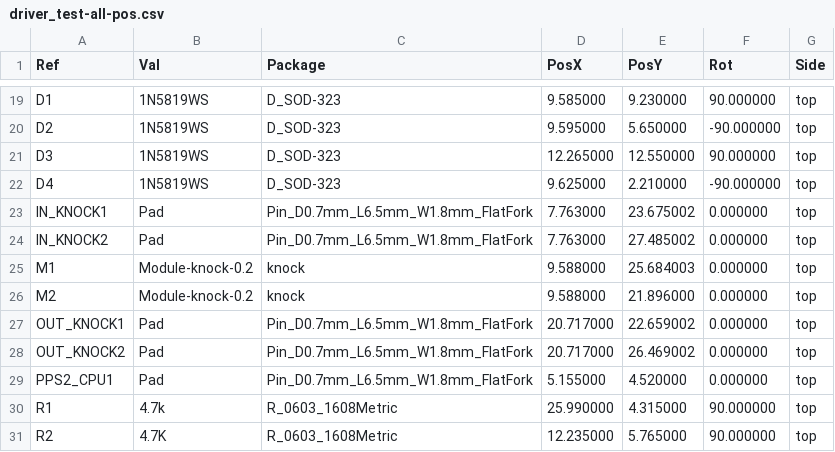
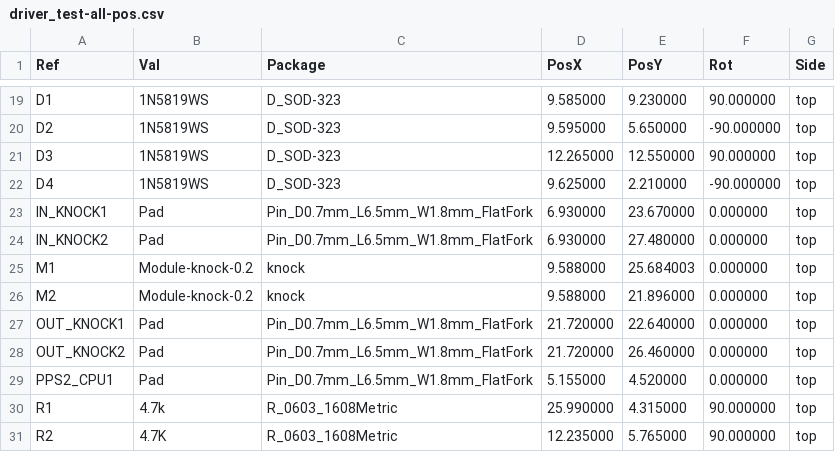
Before and after one commit to dynfer/hellen-example, a CSV file: gerber/driver_test-all-pos.csv, drawn as a sheet; only a part is shown, gaps mark what is left out.

```diff
--- a/gerber/driver_test-all-pos.csv
+++ b/gerber/driver_test-all-pos.csv
@@ -22,8 +22,8 @@ Ref,Val,Package,PosX,PosY,Rot,Side
 "D4","1N5819WS","D_SOD-323",9.625000,2.210000,-90.000000,top
-"IN_KNOCK1","Pad","Pin_D0.7mm_L6.5mm_W1.8mm_FlatFork",7.763000,23.675002,0.000000,top
-"IN_KNOCK2","Pad","Pin_D0.7mm_L6.5mm_W1.8mm_FlatFork",7.763000,27.485002,0.000000,top
+"IN_KNOCK1","Pad","Pin_D0.7mm_L6.5mm_W1.8mm_FlatFork",6.930000,23.670000,0.000000,top
+"IN_KNOCK2","Pad","Pin_D0.7mm_L6.5mm_W1.8mm_FlatFork",6.930000,27.480000,0.000000,top
 "M1","Module-knock-0.2","knock",9.588000,25.684003,0.000000,top
 "M2","Module-knock-0.2","knock",9.588000,21.896000,0.000000,top
-"OUT_KNOCK1","Pad","Pin_D0.7mm_L6.5mm_W1.8mm_FlatFork",20.717000,22.659002,0.000000,top
-"OUT_KNOCK2","Pad","Pin_D0.7mm_L6.5mm_W1.8mm_FlatFork",20.717000,26.469002,0.000000,top
+"OUT_KNOCK1","Pad","Pin_D0.7mm_L6.5mm_W1.8mm_FlatFork",21.720000,22.640000,0.000000,top
+"OUT_KNOCK2","Pad","Pin_D0.7mm_L6.5mm_W1.8mm_FlatFork",21.720000,26.460000,0.000000,top
 "PPS2_CPU1","Pad","Pin_D0.7mm_L6.5mm_W1.8mm_FlatFork",5.155000,4.520000,0.000000,top
```
Also changed, not shown: 16 other files.
